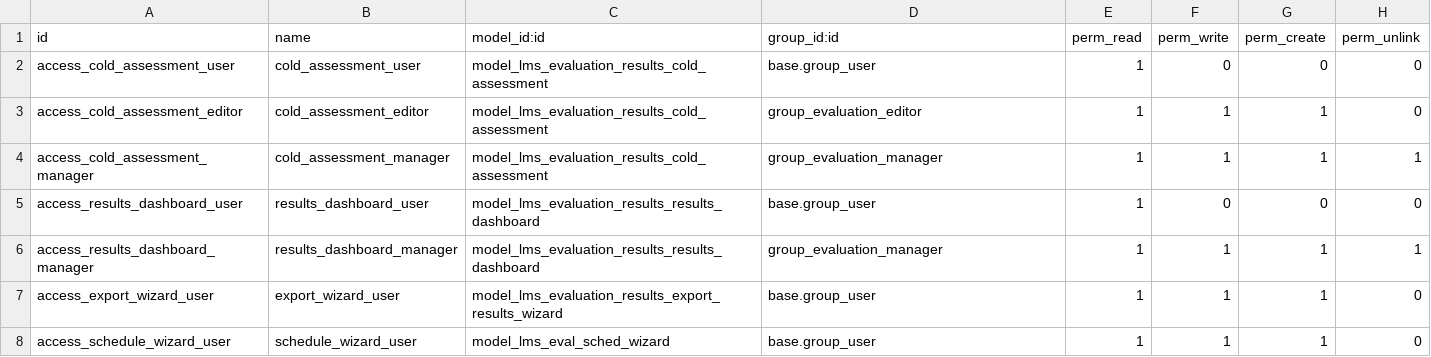
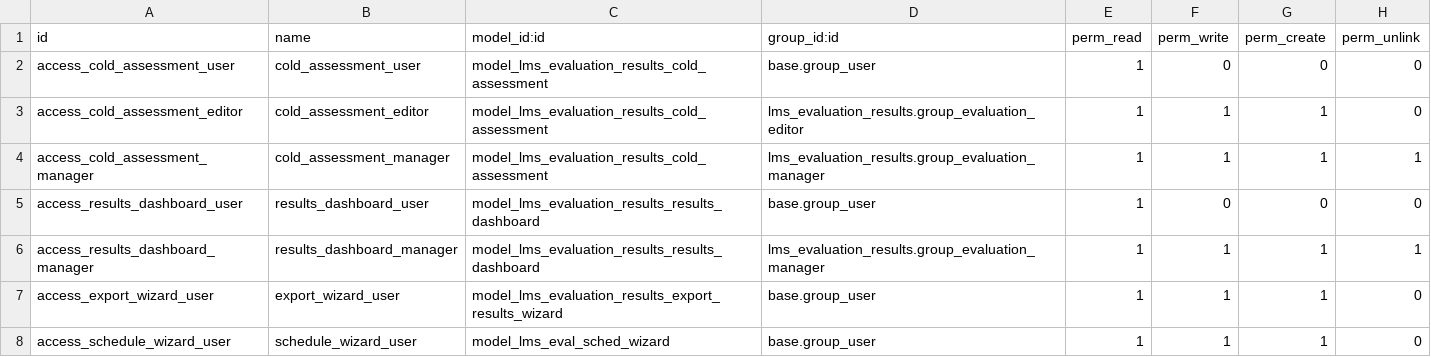
Before and after one commit to jihedha1/custom_addons, a CSV file: lms_evaluation_results/security/ir.model.access.csv, drawn as a sheet.

Commit message:
lms_evaluation_results dev

```diff
--- a/lms_evaluation_results/security/ir.model.access.csv
+++ b/lms_evaluation_results/security/ir.model.access.csv
@@ -2,6 +2,6 @@ id,name,model_id:id,group_id:id,perm_read,perm_write,perm_create,perm_unlink
 access_cold_assessment_user,cold_assessment_user,model_lms_evaluation_results_cold_assessment,base.group_user,1,0,0,0
-access_cold_assessment_editor,cold_assessment_editor,model_lms_evaluation_results_cold_assessment,group_evaluation_editor,1,1,1,0
-access_cold_assessment_manager,cold_assessment_manager,model_lms_evaluation_results_cold_assessment,group_evaluation_manager,1,1,1,1
+access_cold_assessment_editor,cold_assessment_editor,model_lms_evaluation_results_cold_assessment,lms_evaluation_results.group_evaluation_editor,1,1,1,0
+access_cold_assessment_manager,cold_assessment_manager,model_lms_evaluation_results_cold_assessment,lms_evaluation_results.group_evaluation_manager,1,1,1,1
 access_results_dashboard_user,results_dashboard_user,model_lms_evaluation_results_results_dashboard,base.group_user,1,0,0,0
-access_results_dashboard_manager,results_dashboard_manager,model_lms_evaluation_results_results_dashboard,group_evaluation_manager,1,1,1,1
+access_results_dashboard_manager,results_dashboard_manager,model_lms_evaluation_results_results_dashboard,lms_evaluation_results.group_evaluation_manager,1,1,1,1
 access_export_wizard_user,export_wizard_user,model_lms_evaluation_results_export_results_wizard,base.group_user,1,1,1,0
```
Also changed, not shown: 6 other files.
